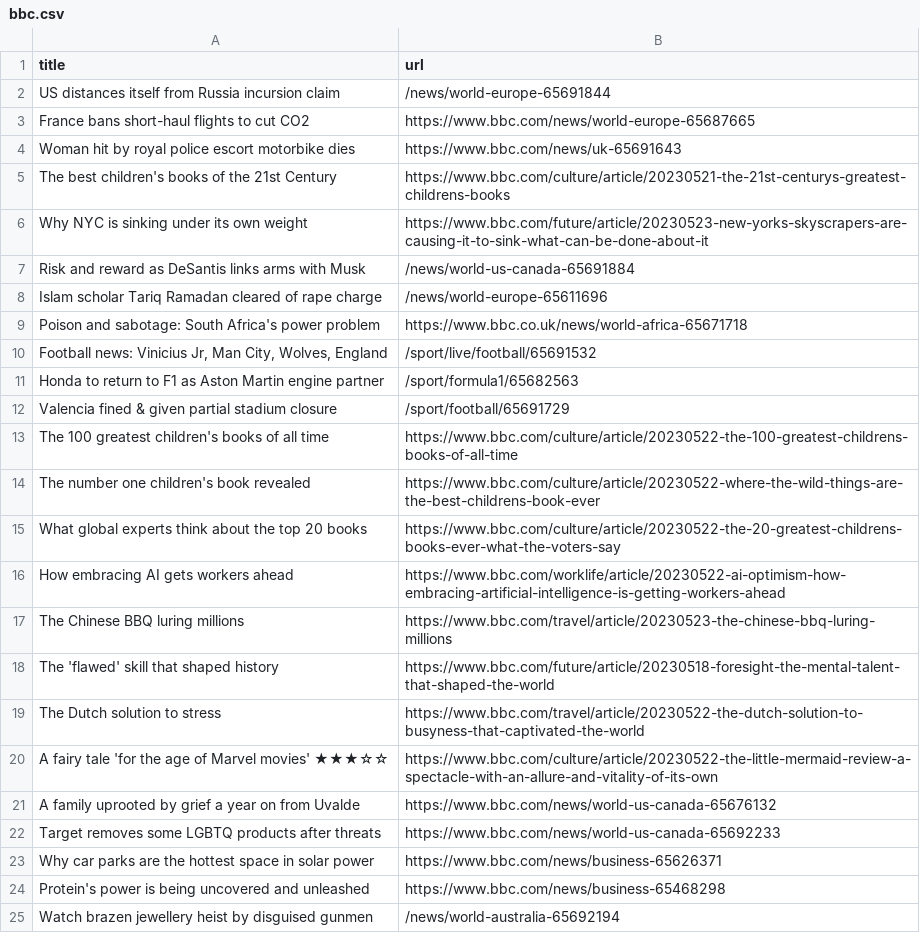
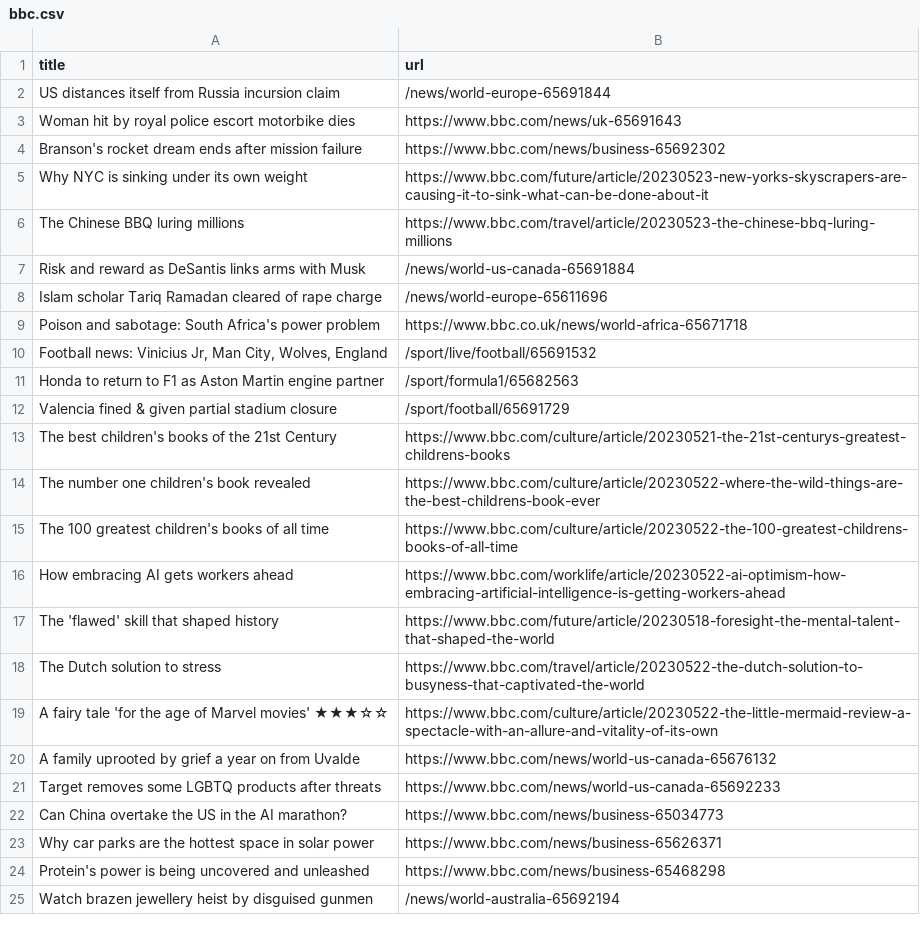
Before and after one commit to amanda-chn/automatic-scraper-bbc, a CSV file: bbc.csv, drawn as a sheet; only a part is shown.

```diff
--- a/bbc.csv
+++ b/bbc.csv
@@ -2,6 +2,6 @@ title,url
 US distances itself from Russia incursion claim,/news/world-europe-65691844
-France bans short-haul flights to cut CO2,https://www.bbc.com/news/world-europe-65687665
 Woman hit by royal police escort motorbike dies,https://www.bbc.com/news/uk-65691643
-The best children's books of the 21st Century,https://www.bbc.com/culture/article/20230521-the-21st-centurys-greatest-childrens-books
+Branson's rocket dream ends after mission failure,https://www.bbc.com/news/business-65692302
 Why NYC is sinking under its own weight,https://www.bbc.com/future/article/20230523-new-yorks-skyscrapers-are-causing-it-to-sink-what-can-be-done-about-it
+The Chinese BBQ luring millions,https://www.bbc.com/travel/article/20230523-the-chinese-bbq-luring-millions
 Risk and reward as DeSantis links arms with Musk,/news/world-us-canada-65691884
@@ -12,7 +12,6 @@ Honda to return to F1 as Aston Martin engine partner,/sport/formula1/65682563
 Valencia fined & given partial stadium closure,/sport/football/65691729
+The best children's books of the 21st Century,https://www.bbc.com/culture/article/20230521-the-21st-centurys-greatest-childrens-books
+The number one children's book revealed,https://www.bbc.com/culture/article/20230522-where-the-wild-things-are-the-best-childrens-book-ever
 The 100 greatest children's books of all time,https://www.bbc.com/culture/article/20230522-the-100-greatest-childrens-books-of-all-time
-The number one children's book revealed,https://www.bbc.com/culture/article/20230522-where-the-wild-things-are-the-best-childrens-book-ever
-What global experts think about the top 20 books,https://www.bbc.com/culture/article/20230522-the-20-greatest-childrens-books-ever-what-the-voters-say
 How embracing AI gets workers ahead,https://www.bbc.com/worklife/article/20230522-ai-optimism-how-embracing-artificial-intelligence-is-getting-workers-ahead
-The Chinese BBQ luring millions,https://www.bbc.com/travel/article/20230523-the-chinese-bbq-luring-millions
 The 'flawed' skill that shaped history,https://www.bbc.com/future/article/20230518-foresight-the-mental-talent-that-shaped-the-world
@@ -22,2 +21,3 @@ A family uprooted by grief a year on from Uvalde,https://www.bbc.com/news/world-
 Target removes some LGBTQ products after threats,https://www.bbc.com/news/world-us-canada-65692233
+Can China overtake the US in the AI marathon?,https://www.bbc.com/news/business-65034773
 Why car parks are the hottest space in solar power,https://www.bbc.com/news/business-65626371
```
